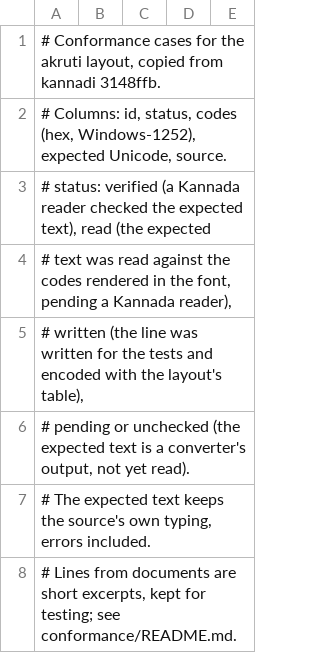
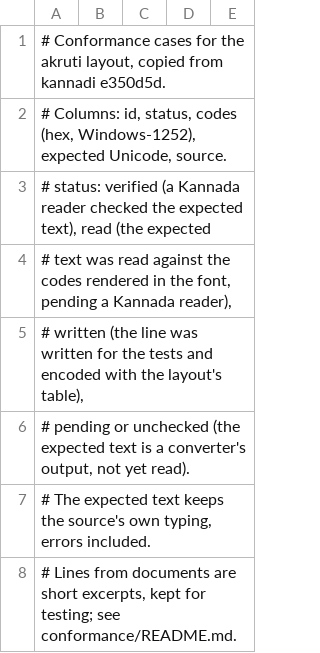
Before and after one commit to openkannada/legacy-encodings, a TSV file: conformance/cases/akruti.tsv, drawn as a sheet; only a part is shown.

Commit message:
Copy the conformance cases from kannadi e350d5d
kannadi#33 merged as e350d5d. tools/cases.py at that commit gives the same 782 cases; only the commit in SOURCE.json, the 5 case-file headers, RESULTS.md and CHANGELOG.md changes. The kannadi adapter still passes every case and conforms.

Signed-off-by: Prasad Subrahmanya <prasadus92@gmail.com>

```diff
--- a/conformance/cases/akruti.tsv
+++ b/conformance/cases/akruti.tsv
@@ -1,2 +1,2 @@
-# Conformance cases for the akruti layout, copied from kannadi 3148ffb.
+# Conformance cases for the akruti layout, copied from kannadi e350d5d.
 # Columns: id, status, codes (hex, Windows-1252), expected Unicode, source.
```
Also changed, not shown: conformance/cases/kan-eng.tsv, conformance/cases/nudi-b.tsv, 5 other files.
